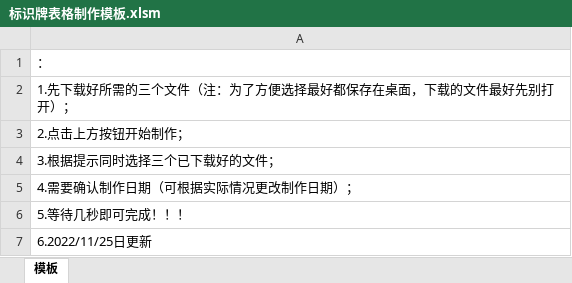
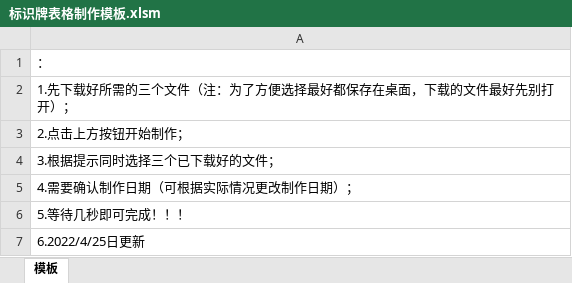
Before and after one commit to sxchou/yunnei-project, an Excel workbook: template/标识牌表格制作模板.xlsm, sheet 模板, drawn as a sheet; values as stored, in another font and other column widths than the file's, no borders; charts and pictures not drawn; the diff names each change by its address in the sheet, - before the commit and + after, or states it on an @@ line.

Commit message:
v1.1

```diff
--- a/template/标识牌表格制作模板.xlsm (sheet 模板)
+++ b/template/标识牌表格制作模板.xlsm (sheet 模板)
-A7: 6.2022/11/25日更新
+A7: 6.2022/4/25日更新
```
